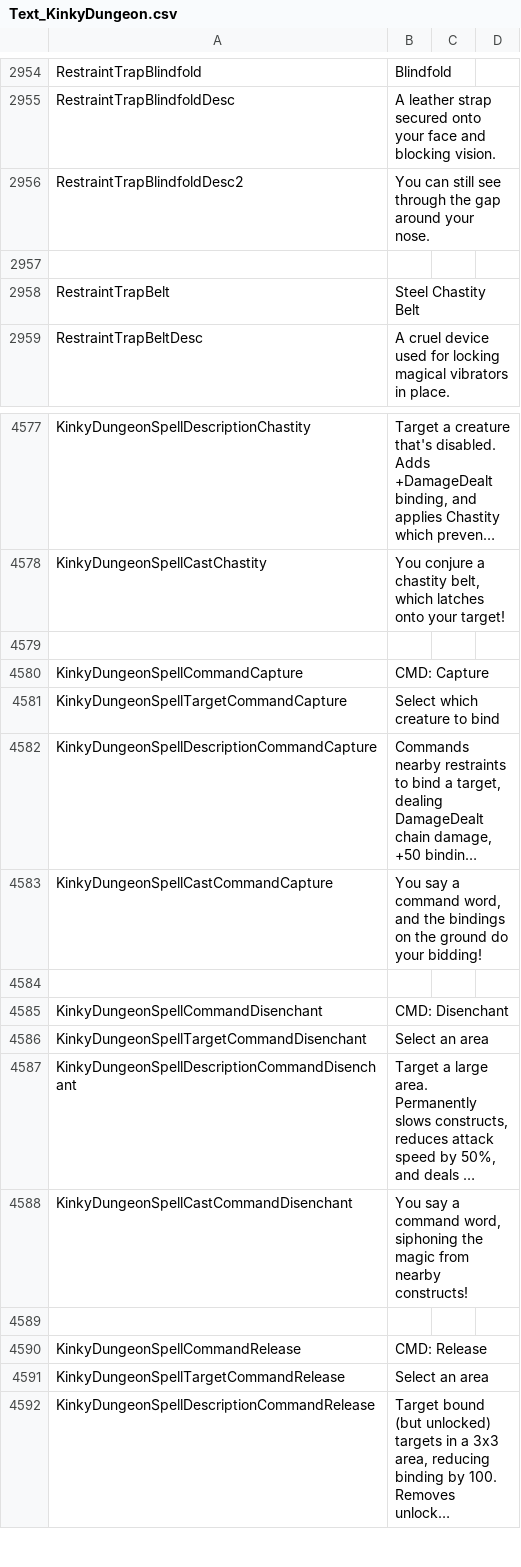
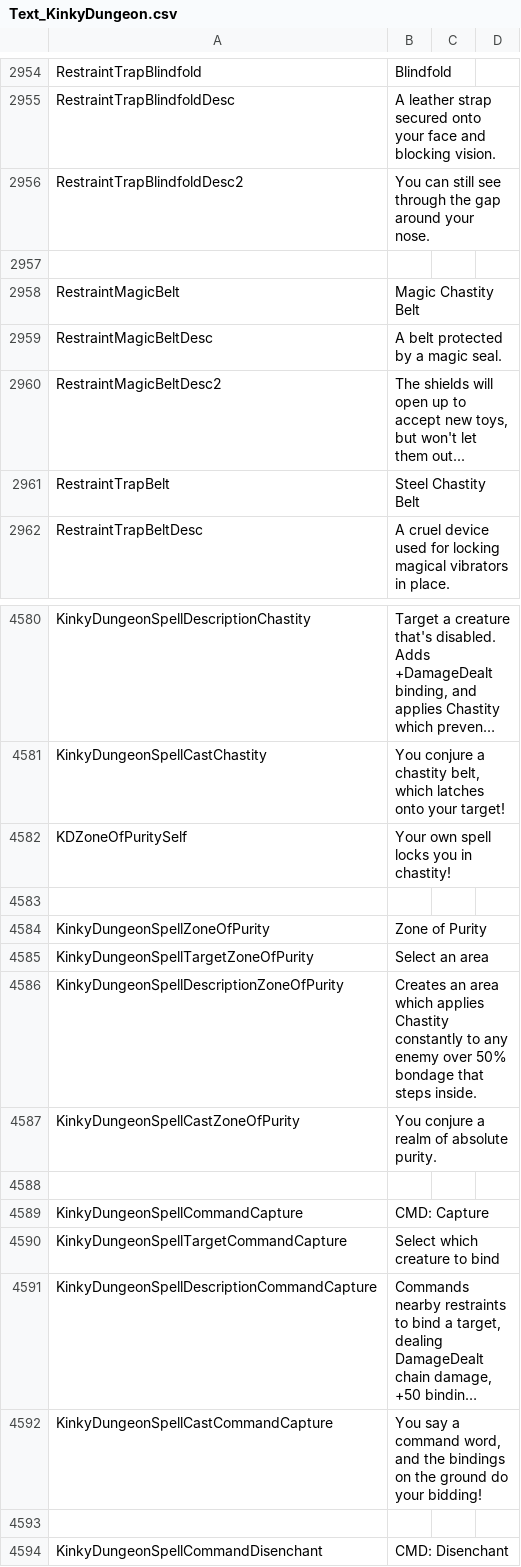
Before and after one commit to Ada18980/KinkiestDungeon, a CSV file: Screens/MiniGame/KinkyDungeon/Text_KinkyDungeon.csv, drawn as a sheet; only a part is shown, gaps mark what is left out; the shorter side is filled out with more unchanged rows; long unchanged cells end in …; the diff names each change by its address in the sheet, - before the commit and + after, or states it on an @@ line.

Commit message:
Zone of Purity

```diff
--- a/Screens/MiniGame/KinkyDungeon/Text_KinkyDungeon.csv
+++ b/Screens/MiniGame/KinkyDungeon/Text_KinkyDungeon.csv
+row 2958: RestraintMagicBelt | Magic Chastity Belt
+row 2959: RestraintMagicBeltDesc | A belt protected by a magic seal.
+row 2960: RestraintMagicBeltDesc2 | The shields will open up to accept new toys, but won't let them out...
+row 4582: KDZoneOfPuritySelf | Your own spell locks you in chastity!
+row 4583: (empty)
+row 4584: KinkyDungeonSpellZoneOfPurity | Zone of Purity
+row 4585: KinkyDungeonSpellTargetZoneOfPurity | Select an area
+row 4586: KinkyDungeonSpellDescriptionZoneOfPurity | Creates an area which applies Chastity constantly to any enemy over 50% bondage that steps inside.
+row 4587: KinkyDungeonSpellCastZoneOfPurity | You conjure a realm of absolute purity.
```
Also changed, not shown: 8 other files.
